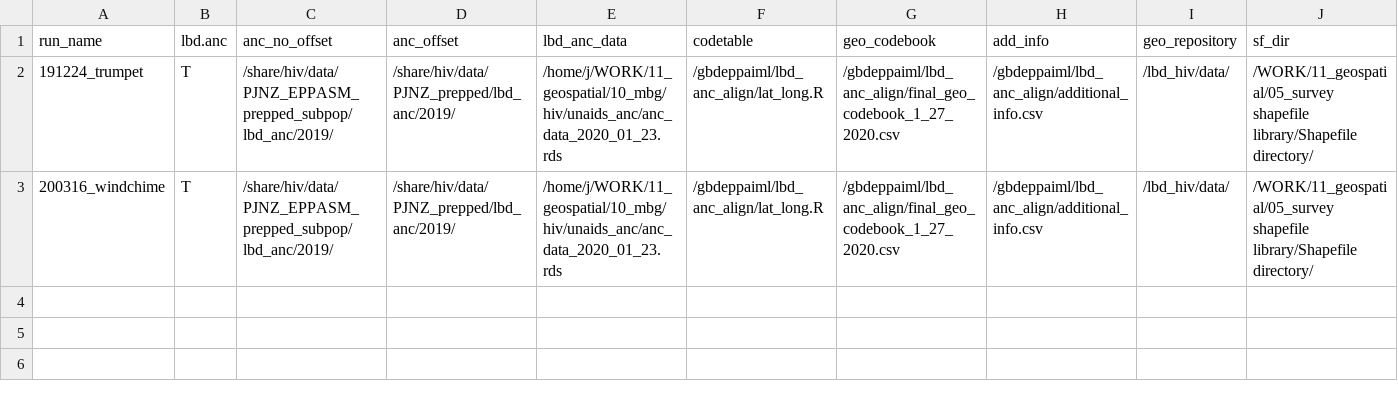
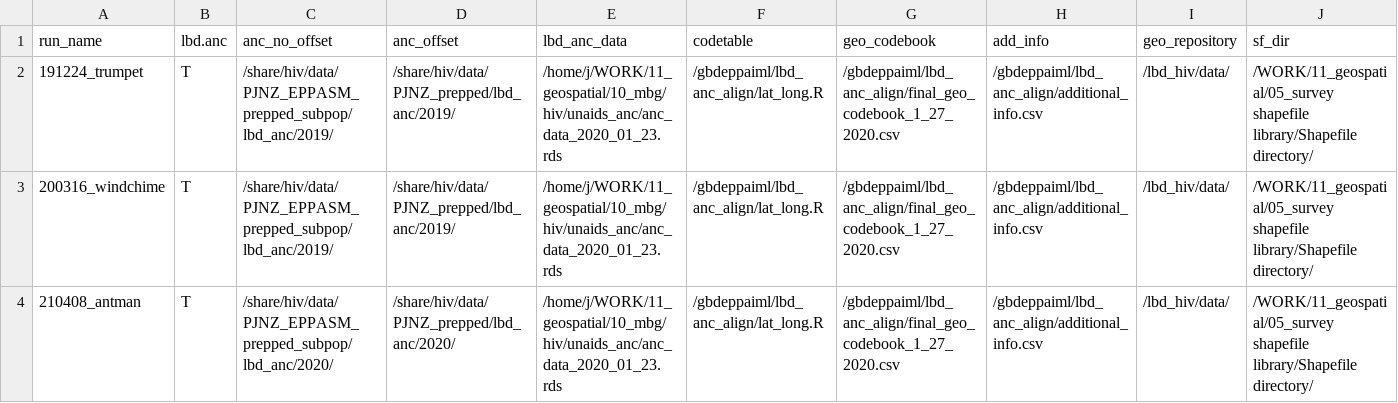
Before and after one commit to ihmeuw/gbdeppaiml, a CSV file: lbd_anc_align/inputs.csv, drawn as a sheet; only a part is shown; rows hold the shown columns only; the diff names each change by its address in the sheet, - before the commit and + after, or states it on an @@ line.

```diff
--- a/lbd_anc_align/inputs.csv
+++ b/lbd_anc_align/inputs.csv
+row 4: 210408_antman | T | /share/hiv/data/PJNZ_EPPASM_prepped_subpop/lbd_anc/2020/ | /share/hiv/data/PJNZ_prepped/lbd_anc/2020/ | /home/j/WORK/11_geospatial/10_mbg/hiv/unaids_anc/anc_data_2020_01_23.rds | /gbdeppaiml/lbd_anc_align/lat_long.R | /gbdeppaiml/lbd_anc_align/final_geo_codebook_1_27_2020.csv | /gbdeppaiml/lbd_anc_align/additional_info.csv | /lbd_hiv/data/ | /WORK/11_geospatial/05_survey shapefile library/Shapefile directory/
```
Also changed, not shown: 25 other files.
